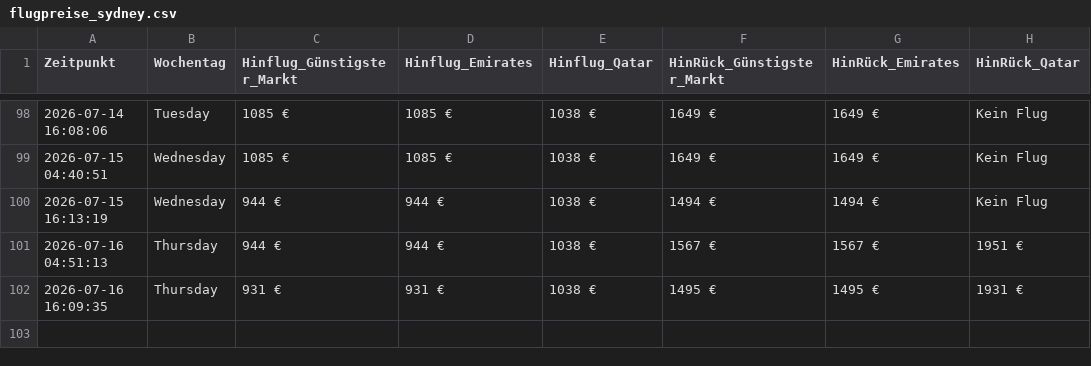
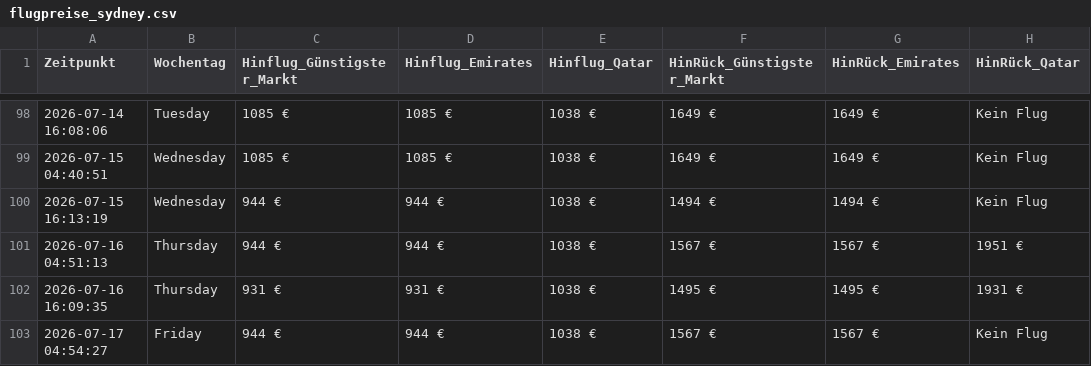
Before and after one commit to moritzschlicksbier-sys/sydney-flight-tracker, a CSV file: flugpreise_sydney.csv, drawn as a sheet; only a part is shown, gaps mark what is left out.

```diff
--- a/flugpreise_sydney.csv
+++ b/flugpreise_sydney.csv
@@ -102 +102,2 @@ Zeitpunkt,Wochentag,Hinflug_Günstigster_Markt,Hinflug_Emirates,Hinflug_Qatar,Hi
 2026-07-16 16:09:35,Thursday,931 €,931 €,1038 €,1495 €,1495 €,1931 €
+2026-07-17 04:54:27,Friday,944 €,944 €,1038 €,1567 €,1567 €,Kein Flug
```
